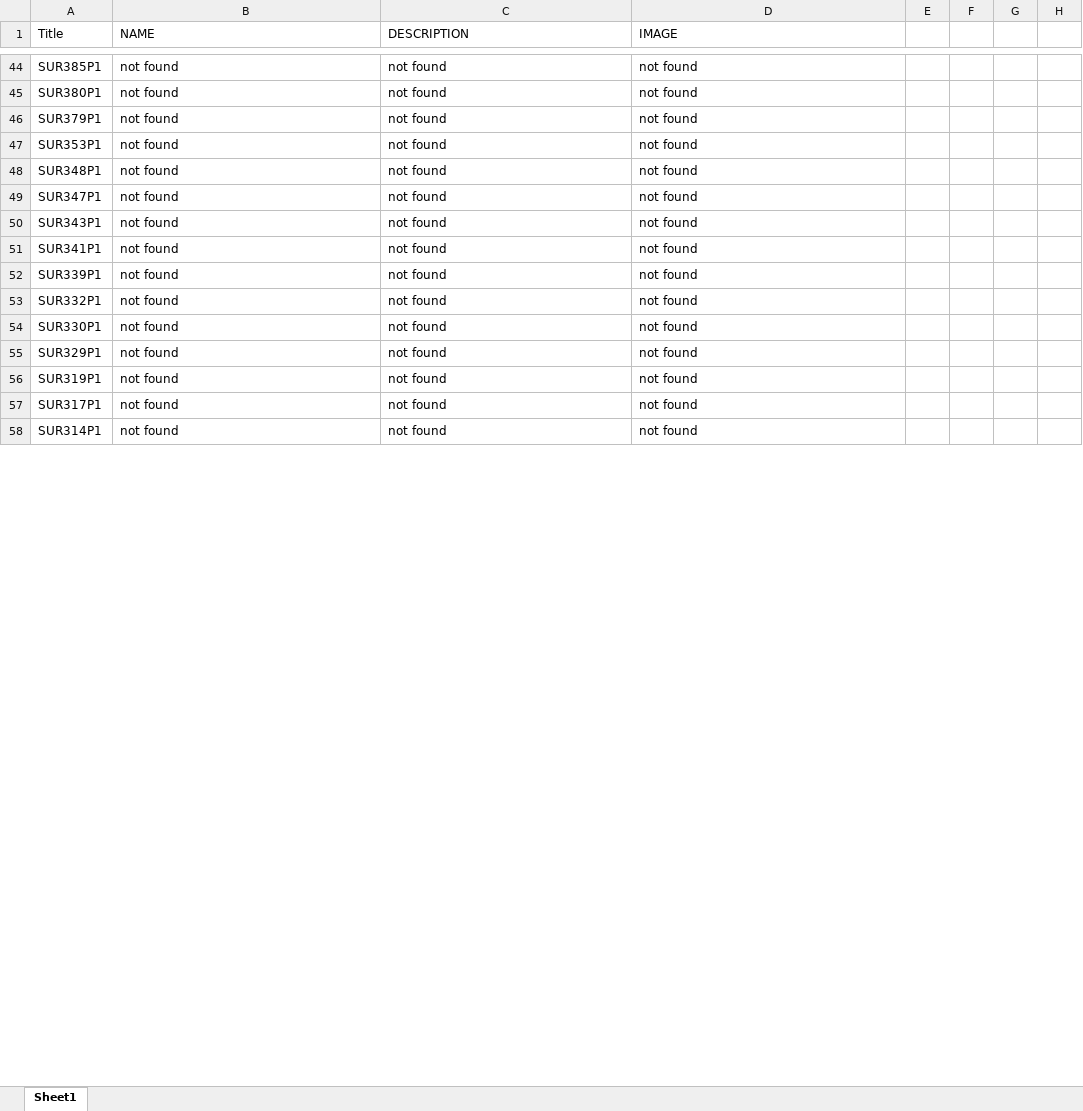
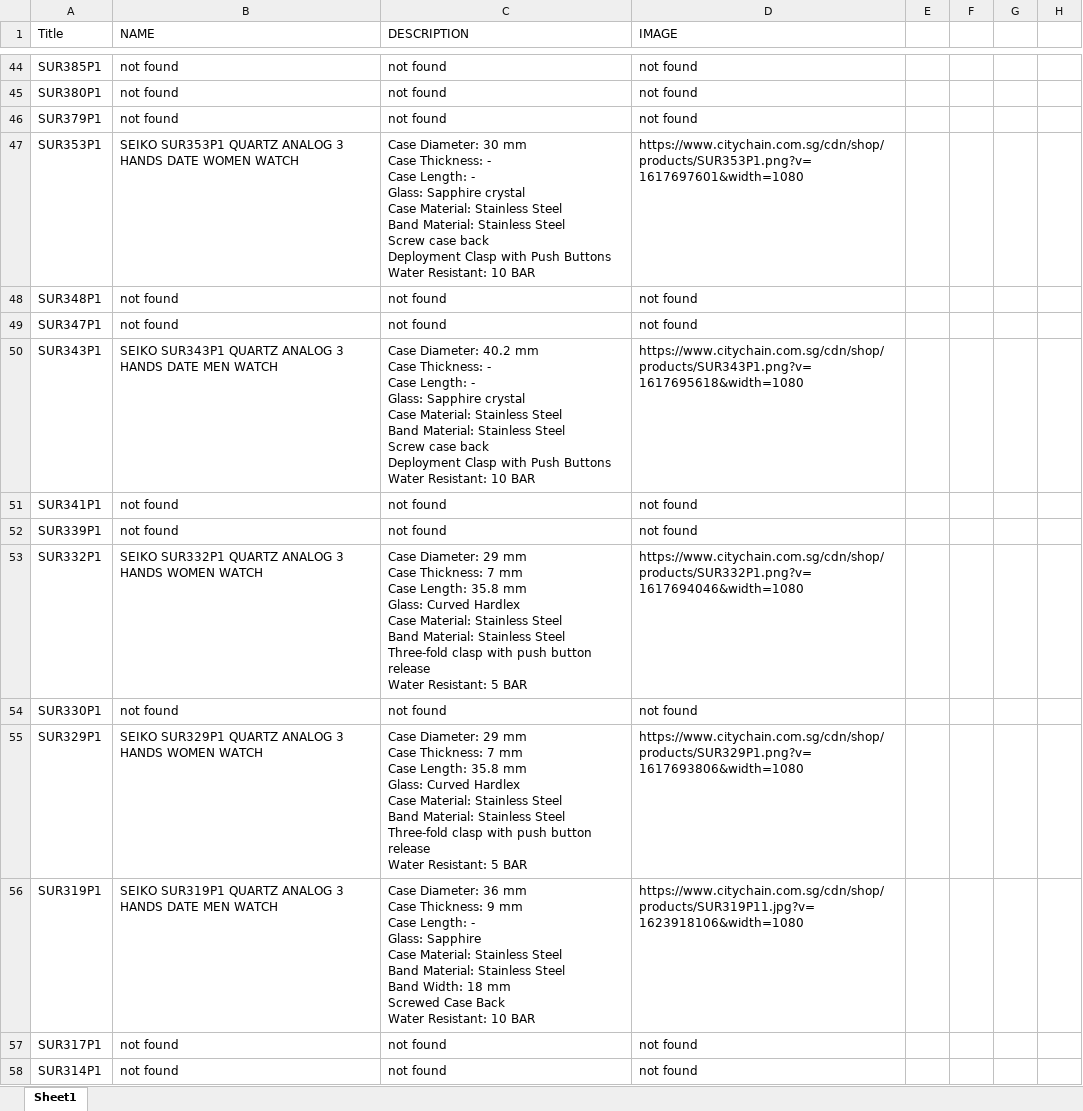
Before and after one commit to Youssef-Alakouche/ProductsDataProject, an Excel workbook: Search Products/citychainData.xlsx, sheet Sheet1, drawn as a sheet; only a part is shown, gaps mark what is left out; values as stored, in another font and other column widths than the file's, no borders; ↵ is a line break in a cell; the diff covers the shown part only; the diff names each change by its address in the sheet, - before the commit and + after, or states it on an @@ line.

```diff
--- a/Search Products/citychainData.xlsx (sheet Sheet1)
+++ b/Search Products/citychainData.xlsx (sheet Sheet1)
-B47 (NAME): not found
+B47 (NAME): SEIKO SUR353P1 QUARTZ ANALOG 3 HANDS DATE WOMEN WATCH
-C47 (DESCRIPTION): not found
+C47 (DESCRIPTION): Case Diameter: 30 mm ↵ Case Thickness: - ↵ Case Length: - ↵ Glass: Sapphire crystal ↵ Case Material: Stainless Steel ↵ Band Material: Stainless Steel ↵ Screw case back ↵ Deployment Clasp with Push Buttons ↵ Water Resistant: 10 BAR
-D47 (IMAGE): not found
+D47 (IMAGE): https://www.citychain.com.sg/cdn/shop/products/SUR353P1.png?v=1617697601&width=1080
-B50 (NAME): not found
+B50 (NAME): SEIKO SUR343P1 QUARTZ ANALOG 3 HANDS DATE MEN WATCH
-C50 (DESCRIPTION): not found
+C50 (DESCRIPTION): Case Diameter: 40.2 mm ↵ Case Thickness: - ↵ Case Length: - ↵ Glass: Sapphire crystal ↵ Case Material: Stainless Steel ↵ Band Material: Stainless Steel ↵ Screw case back ↵ Deployment Clasp with Push Buttons ↵ Water Resistant: 10 BAR
-D50 (IMAGE): not found
+D50 (IMAGE): https://www.citychain.com.sg/cdn/shop/products/SUR343P1.png?v=1617695618&width=1080
-B53 (NAME): not found
+B53 (NAME): SEIKO SUR332P1 QUARTZ ANALOG 3 HANDS WOMEN WATCH
-C53 (DESCRIPTION): not found
+C53 (DESCRIPTION): Case Diameter: 29 mm ↵ Case Thickness: 7 mm ↵ Case Length: 35.8 mm ↵ Glass: Curved Hardlex ↵ Case Material: Stainless Steel ↵ Band Material: Stainless Steel ↵ Three-fold clasp with push button release ↵ Water Resistant: 5 BAR
-D53 (IMAGE): not found
+D53 (IMAGE): https://www.citychain.com.sg/cdn/shop/products/SUR332P1.png?v=1617694046&width=1080
-B55 (NAME): not found
+B55 (NAME): SEIKO SUR329P1 QUARTZ ANALOG 3 HANDS WOMEN WATCH
-C55 (DESCRIPTION): not found
+C55 (DESCRIPTION): Case Diameter: 29 mm ↵ Case Thickness: 7 mm ↵ Case Length: 35.8 mm ↵ Glass: Curved Hardlex ↵ Case Material: Stainless Steel ↵ Band Material: Stainless Steel ↵ Three-fold clasp with push button release ↵ Water Resistant: 5 BAR
-D55 (IMAGE): not found
+D55 (IMAGE): https://www.citychain.com.sg/cdn/shop/products/SUR329P1.png?v=1617693806&width=1080
-B56 (NAME): not found
+B56 (NAME): SEIKO SUR319P1 QUARTZ ANALOG 3 HANDS DATE MEN WATCH
-C56 (DESCRIPTION): not found
+C56 (DESCRIPTION): Case Diameter: 36 mm ↵ Case Thickness: 9 mm ↵ Case Length: - ↵ Glass: Sapphire ↵ Case Material: Stainless Steel ↵ Band Material: Stainless Steel ↵ Band Width: 18 mm ↵ Screwed Case Back ↵ Water Resistant: 10 BAR
-D56 (IMAGE): not found
+D56 (IMAGE): https://www.citychain.com.sg/cdn/shop/products/SUR319P11.jpg?v=1623918106&width=1080
```
Also changed, not shown: 1194 edited cells elsewhere in this sheet, Search Products/CommanNotFoundFile.xlsx, Search Products/citychainNotFoundData.xlsx, 6 other files.
